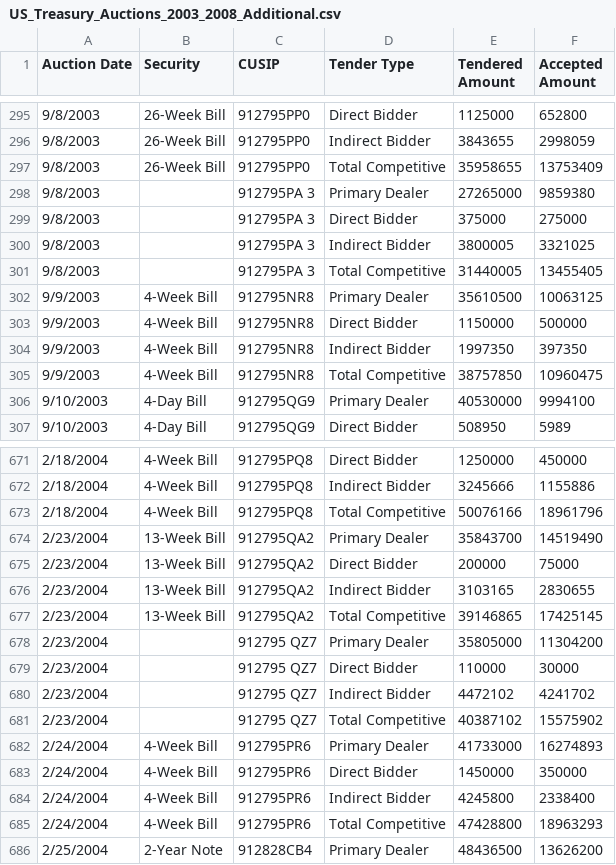
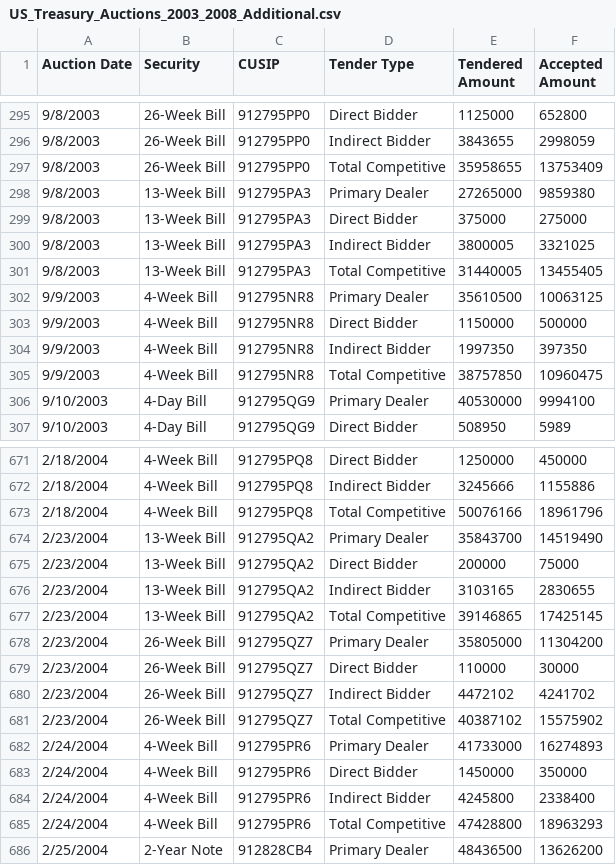
Before and after one commit to rongwang0824/Prepare-Data-for-Asset-Pricing-Projects, a CSV file: Treasury_Auctions/US_Treasury_Auctions_2003_2008_Additional.csv, drawn as a sheet; only a part is shown, gaps mark what is left out.

Commit message:
Add files via upload

```diff
--- a/Treasury_Auctions/US_Treasury_Auctions_2003_2008_Additional.csv
+++ b/Treasury_Auctions/US_Treasury_Auctions_2003_2008_Additional.csv
@@ -297,6 +297,6 @@
 9/8/2003,26-Week Bill,912795PP0,Total Competitive,35958655,13753409
-9/8/2003,,912795PA 3,Primary Dealer,27265000,9859380
-9/8/2003,,912795PA 3,Direct Bidder,375000,275000
-9/8/2003,,912795PA 3,Indirect Bidder,3800005,3321025
-9/8/2003,,912795PA 3,Total Competitive,31440005,13455405
+9/8/2003,13-Week Bill,912795PA3,Primary Dealer,27265000,9859380
+9/8/2003,13-Week Bill,912795PA3,Direct Bidder,375000,275000
+9/8/2003,13-Week Bill,912795PA3,Indirect Bidder,3800005,3321025
+9/8/2003,13-Week Bill,912795PA3,Total Competitive,31440005,13455405
 9/9/2003,4-Week Bill,912795NR8,Primary Dealer,35610500,10063125
@@ -677,6 +677,6 @@
 2/23/2004,13-Week Bill,912795QA2,Total Competitive,39146865,17425145
-2/23/2004,,912795 QZ7,Primary Dealer,35805000,11304200
-2/23/2004,,912795 QZ7,Direct Bidder,110000,30000
-2/23/2004,,912795 QZ7,Indirect Bidder,4472102,4241702
-2/23/2004,,912795 QZ7,Total Competitive,40387102,15575902
+2/23/2004,26-Week Bill,912795QZ7,Primary Dealer,35805000,11304200
+2/23/2004,26-Week Bill,912795QZ7,Direct Bidder,110000,30000
+2/23/2004,26-Week Bill,912795QZ7,Indirect Bidder,4472102,4241702
+2/23/2004,26-Week Bill,912795QZ7,Total Competitive,40387102,15575902
 2/24/2004,4-Week Bill,912795PR6,Primary Dealer,41733000,16274893
```
